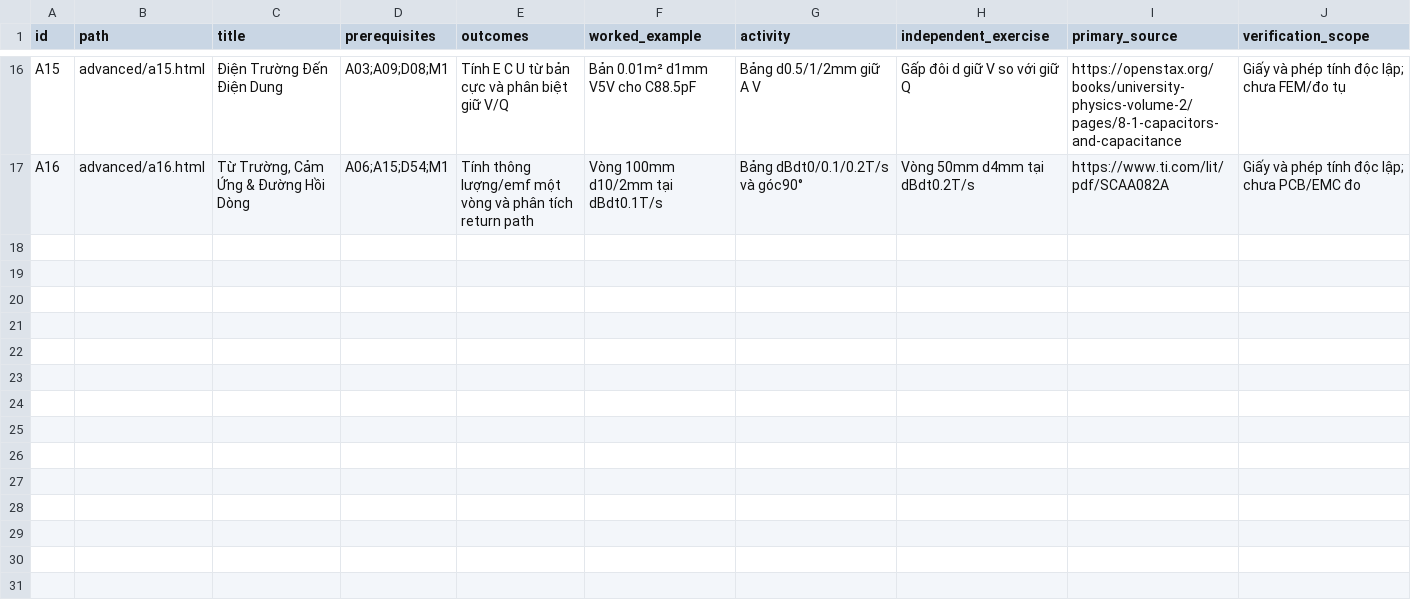
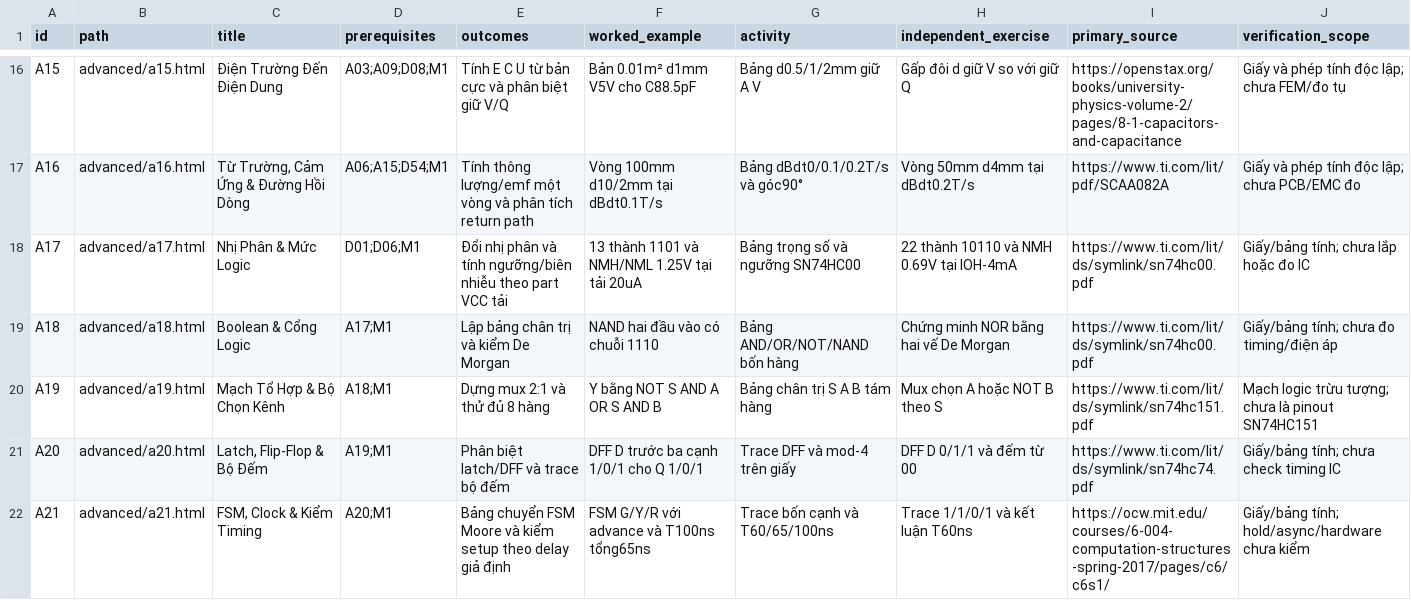
Before and after one commit to danghoangsqtt-sys/Ebook-basic-circuit, a CSV file: docs/curriculum/advanced-coverage-matrix.csv, drawn as a sheet; only a part is shown, gaps mark what is left out; the diff names each change by its address in the sheet, - before the commit and + after, or states it on an @@ line.

Commit message:
Publish and audit Phase 9 logic lessons A17-A21

```diff
--- a/docs/curriculum/advanced-coverage-matrix.csv
+++ b/docs/curriculum/advanced-coverage-matrix.csv
+row 18: A17 | advanced/a17.html | Nhị Phân & Mức Logic | D01;D06;M1 | Đổi nhị phân và tính ngưỡng/biên nhiễu theo part VCC tải | 13 thành 1101 và NMH/NML 1.25V tại tải 20uA | Bảng trọng số và ngưỡng SN74HC00 | 22 thành 10110 và NMH 0.69V tại IOH-4mA | https://www.ti.com/lit/ds/symlink/sn74hc00.pdf | Giấy/bảng tính; chưa lắp hoặc đo IC
+row 19: A18 | advanced/a18.html | Boolean & Cổng Logic | A17;M1 | Lập bảng chân trị và kiểm De Morgan | NAND hai đầu vào có chuỗi 1110 | Bảng AND/OR/NOT/NAND bốn hàng | Chứng minh NOR bằng hai vế De Morgan | https://www.ti.com/lit/ds/symlink/sn74hc00.pdf | Giấy/bảng tính; chưa đo timing/điện áp
+row 20: A19 | advanced/a19.html | Mạch Tổ Hợp & Bộ Chọn Kênh | A18;M1 | Dựng mux 2:1 và thử đủ 8 hàng | Y bằng NOT S AND A OR S AND B | Bảng chân trị S A B tám hàng | Mux chọn A hoặc NOT B theo S | https://www.ti.com/lit/ds/symlink/sn74hc151.pdf | Mạch logic trừu tượng; chưa là pinout SN74HC151
+row 21: A20 | advanced/a20.html | Latch, Flip-Flop & Bộ Đếm | A19;M1 | Phân biệt latch/DFF và trace bộ đếm | DFF D trước ba cạnh 1/0/1 cho Q 1/0/1 | Trace DFF và mod-4 trên giấy | DFF D 0/1/1 và đếm từ 00 | https://www.ti.com/lit/ds/symlink/sn74hc74.pdf | Giấy/bảng tính; chưa check timing IC
+row 22: A21 | advanced/a21.html | FSM, Clock & Kiểm Timing | A20;M1 | Bảng chuyển FSM Moore và kiểm setup theo delay giả định | FSM G/Y/R với advance và T100ns tổng65ns | Trace bốn cạnh và T60/65/100ns | Trace 1/1/0/1 và kết luận T60ns | https://ocw.mit.edu/courses/6-004-computation-structures-spring-2017/pages/c6/c6s1/ | Giấy/bảng tính; hold/async/hardware chưa kiểm
```
Also changed, not shown: 31 other files.
